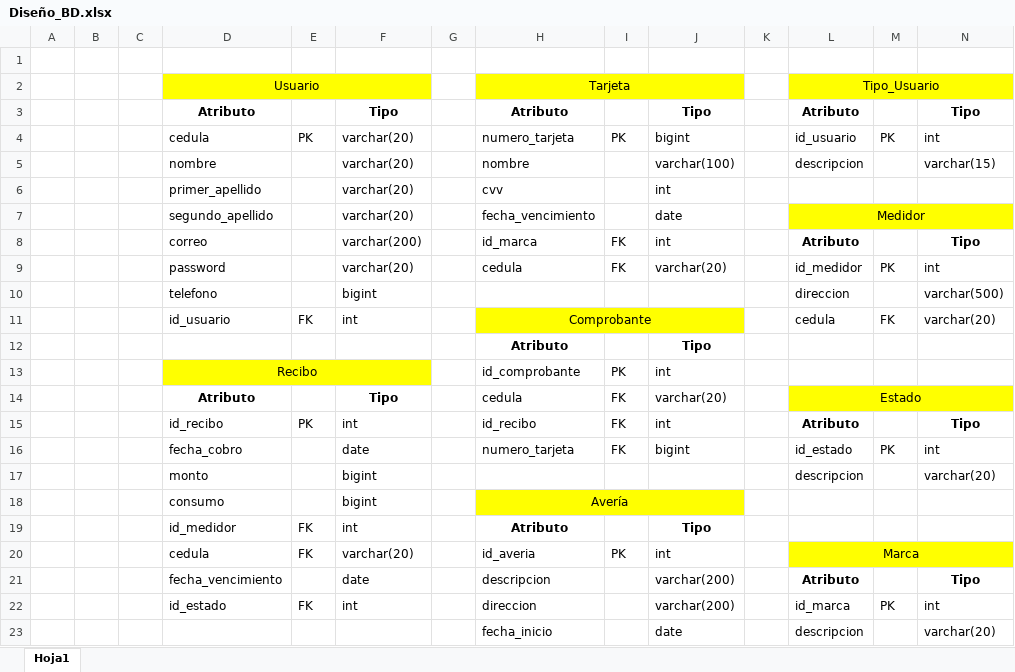
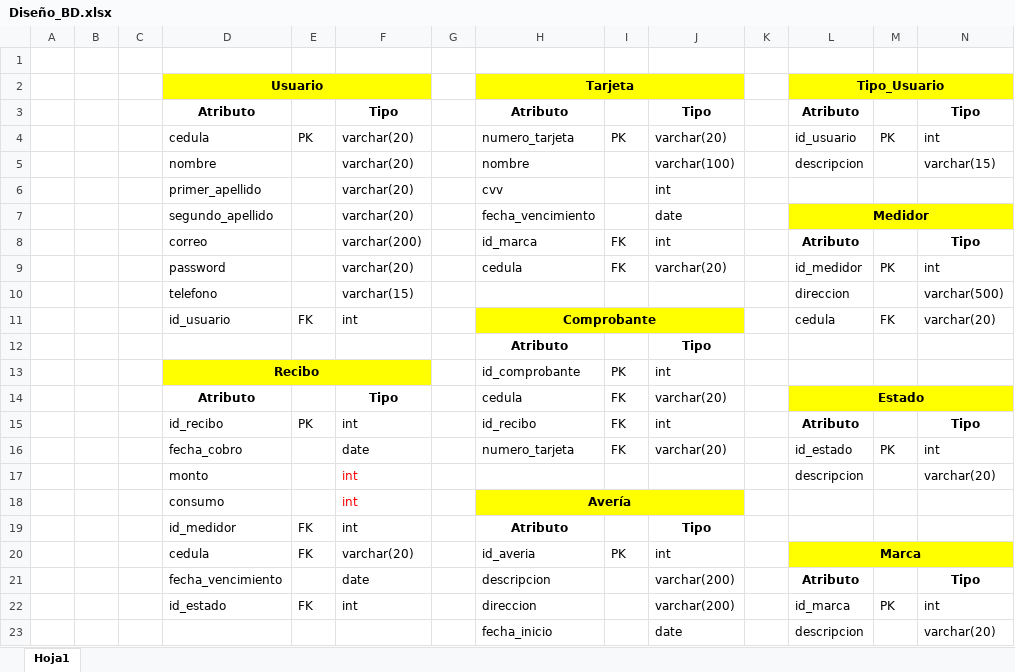
Before and after one commit to knnthlv/ProyectoASADAS, an Excel workbook: DisenoBD/Diseño_BD.xlsx, sheet Hoja1, drawn as a sheet; only a part is shown; values as stored, in another font and other column widths than the file's, no borders; the diff names each change by its address in the sheet, - before the commit and + after, or states it on an @@ line.

```diff
--- a/DisenoBD/Diseño_BD.xlsx (sheet Hoja1)
+++ b/DisenoBD/Diseño_BD.xlsx (sheet Hoja1)
-D2 bold: off
+D2 bold: on
-H2 bold: off
+H2 bold: on
-L2 bold: off
+L2 bold: on
-J4: bigint
+J4: varchar(20)
-L7 bold: off
+L7 bold: on
-F10: bigint
+F10: varchar(15)
-H11 bold: off
+H11 bold: on
-D13 bold: off
+D13 bold: on
-L14 bold: off
+L14 bold: on
-J16: bigint
+J16: varchar(20)
-F17:F18: bigint
+F17:F18: int
-F17:F18 text colour: black
+F17:F18 text colour: #FF0000
-H18 bold: off
+H18 bold: on
-L20 bold: off
+L20 bold: on
```
Also changed, not shown: 2 other files.
